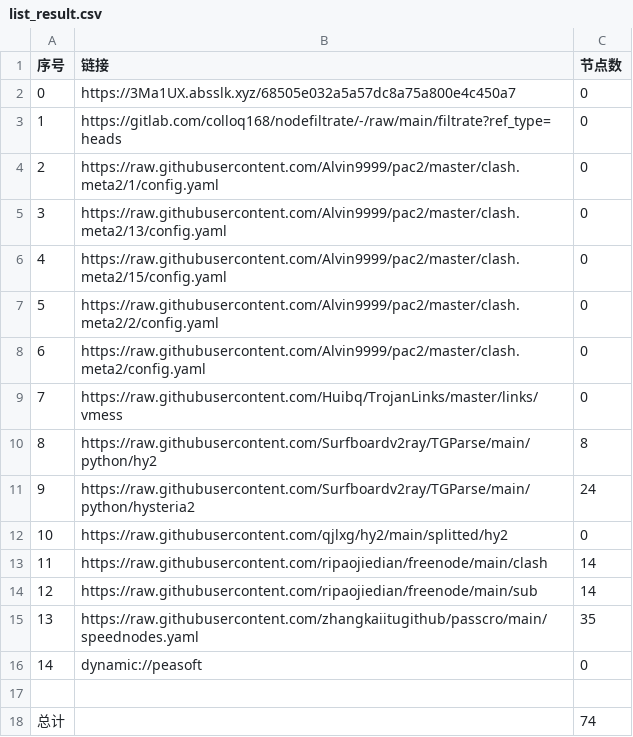
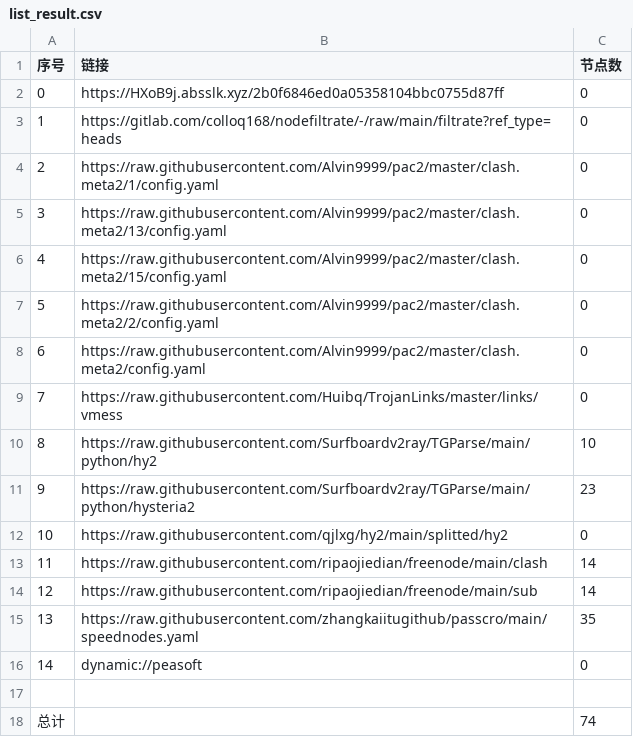
Before and after one commit to hnonly/AutoMergePublicNodes, a CSV file: list_result.csv, drawn as a sheet.

```diff
--- a/list_result.csv
+++ b/list_result.csv
@@ -1,3 +1,3 @@
 序号,链接,节点数
-0,https://3Ma1UX.absslk.xyz/68505e032a5a57dc8a75a800e4c450a7,0
+0,https://HXoB9j.absslk.xyz/2b0f6846ed0a05358104bbc0755d87ff,0
 1,https://gitlab.com/colloq168/nodefiltrate/-/raw/main/filtrate?ref_type=heads,0
@@ -9,4 +9,4 @@
 7,https://raw.githubusercontent.com/Huibq/TrojanLinks/master/links/vmess,0
-8,https://raw.githubusercontent.com/Surfboardv2ray/TGParse/main/python/hy2,8
-9,https://raw.githubusercontent.com/Surfboardv2ray/TGParse/main/python/hysteria2,24
+8,https://raw.githubusercontent.com/Surfboardv2ray/TGParse/main/python/hy2,10
+9,https://raw.githubusercontent.com/Surfboardv2ray/TGParse/main/python/hysteria2,23
 10,https://raw.githubusercontent.com/qjlxg/hy2/main/splitted/hy2,0
```
Also changed, not shown: 16 other files.
